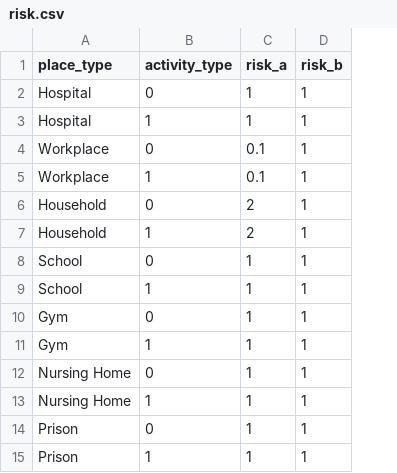
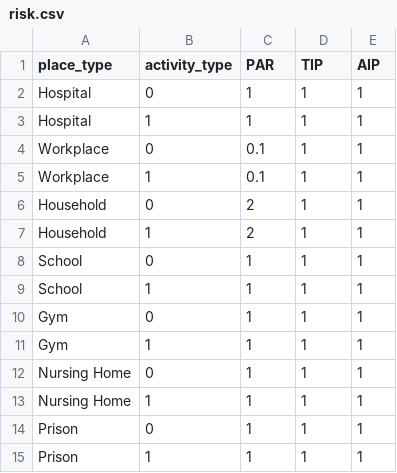
Before and after one commit to contact-contagion/mrsa-c, a CSV file: MRSA.HPC/data/risk.csv, drawn as a sheet; the diff names each change by its address in the sheet, - before the commit and + after, or states it on an @@ line.

Commit message:
Adjusted columns for PAR, TIP, and AIP.
git-svn-id: https://scrap.dis.anl.gov/repos/MRSA/models/agentmodel@351 eb7698ad-c3c5-4393-a60c-5d690fe7bf3d

```diff
--- a/MRSA.HPC/data/risk.csv
+++ b/MRSA.HPC/data/risk.csv
+column E (AIP), rows 2-15: all 1
-C1: risk_a
+C1: PAR
-D1: risk_b
+D1: TIP
```
